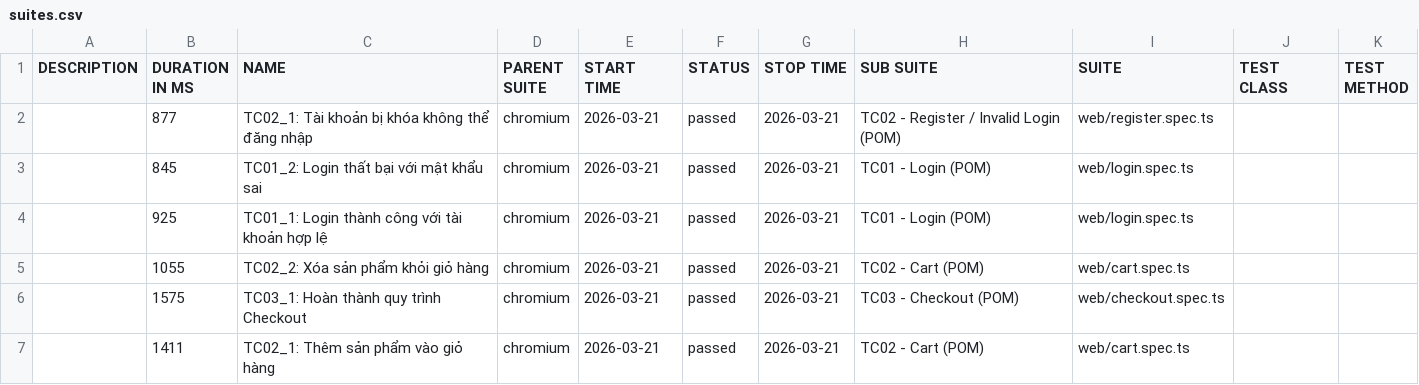
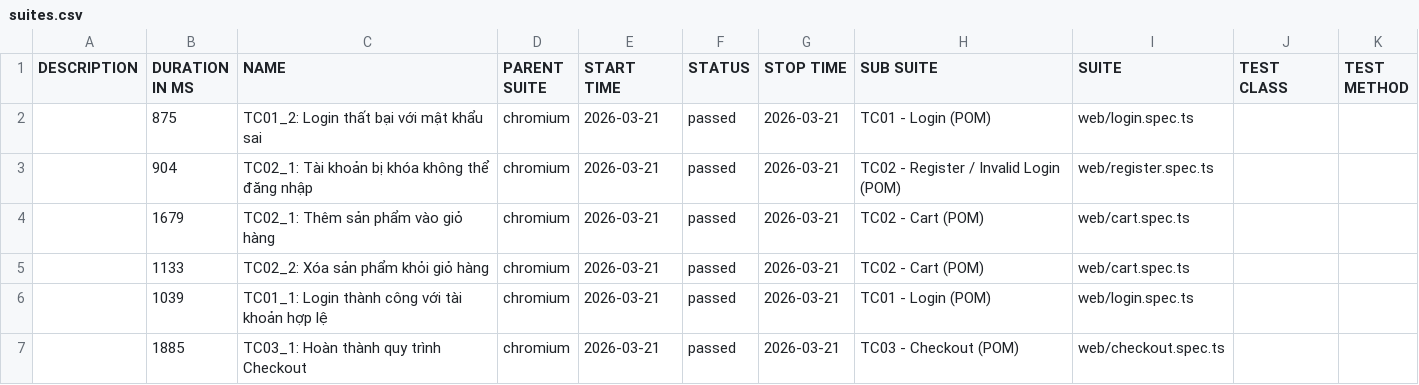
Before and after one commit to Vinhhoang-1312/Playwright_TNC, a CSV file: data/suites.csv, drawn as a sheet.

```diff
--- a/data/suites.csv
+++ b/data/suites.csv
@@ -1,7 +1,7 @@
 "DESCRIPTION","DURATION IN MS","NAME","PARENT SUITE","START TIME","STATUS","STOP TIME","SUB SUITE","SUITE","TEST CLASS","TEST METHOD"
-"","877","TC02_1: Tài khoản bị khóa không thể đăng nhập","chromium","2026-03-21","passed","2026-03-21","TC02 - Register / Invalid Login (POM)","web/register.spec.ts","",""
-"","845","TC01_2: Login thất bại với mật khẩu sai","chromium","2026-03-21","passed","2026-03-21","TC01 - Login (POM)","web/login.spec.ts","",""
-"","925","TC01_1: Login thành công với tài khoản hợp lệ","chromium","2026-03-21","passed","2026-03-21","TC01 - Login (POM)","web/login.spec.ts","",""
-"","1055","TC02_2: Xóa sản phẩm khỏi giỏ hàng","chromium","2026-03-21","passed","2026-03-21","TC02 - Cart (POM)","web/cart.spec.ts","",""
-"","1575","TC03_1: Hoàn thành quy trình Checkout","chromium","2026-03-21","passed","2026-03-21","TC03 - Checkout (POM)","web/checkout.spec.ts","",""
-"","1411","TC02_1: Thêm sản phẩm vào giỏ hàng","chromium","2026-03-21","passed","2026-03-21","TC02 - Cart (POM)","web/cart.spec.ts","",""
+"","875","TC01_2: Login thất bại với mật khẩu sai","chromium","2026-03-21","passed","2026-03-21","TC01 - Login (POM)","web/login.spec.ts","",""
+"","904","TC02_1: Tài khoản bị khóa không thể đăng nhập","chromium","2026-03-21","passed","2026-03-21","TC02 - Register / Invalid Login (POM)","web/register.spec.ts","",""
+"","1679","TC02_1: Thêm sản phẩm vào giỏ hàng","chromium","2026-03-21","passed","2026-03-21","TC02 - Cart (POM)","web/cart.spec.ts","",""
+"","1133","TC02_2: Xóa sản phẩm khỏi giỏ hàng","chromium","2026-03-21","passed","2026-03-21","TC02 - Cart (POM)","web/cart.spec.ts","",""
+"","1039","TC01_1: Login thành công với tài khoản hợp lệ","chromium","2026-03-21","passed","2026-03-21","TC01 - Login (POM)","web/login.spec.ts","",""
+"","1885","TC03_1: Hoàn thành quy trình Checkout","chromium","2026-03-21","passed","2026-03-21","TC03 - Checkout (POM)","web/checkout.spec.ts","",""
```
Also changed, not shown: data/behaviors.csv, 53 other files.
